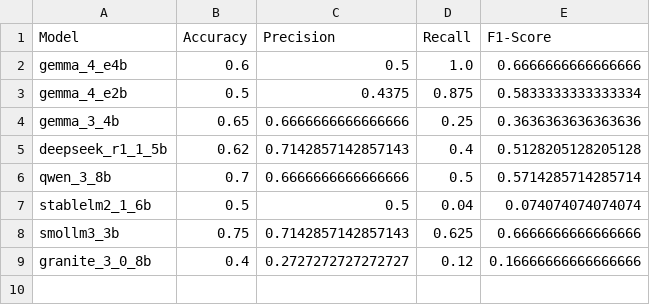
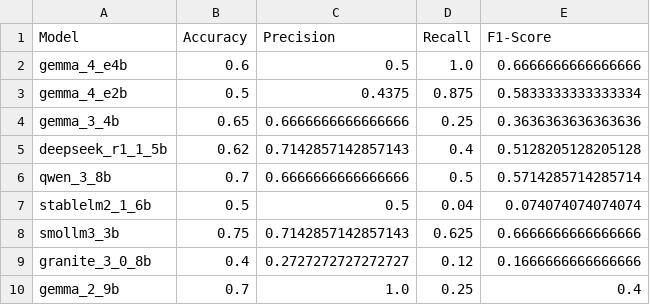
Before and after one commit to kvdep/NLP_CLICKBAIT_PROMPTING_EXP_LOG, a CSV file: results/few_shot_limited_summary_metrics.csv, drawn as a sheet.

Commit message:
[MAIN] Add exp few_shot_limited for heavy model gemma_2_9b

```diff
--- a/results/few_shot_limited_summary_metrics.csv
+++ b/results/few_shot_limited_summary_metrics.csv
@@ -8,2 +8,3 @@ stablelm2_1_6b,0.5,0.5,0.04,0.074074074074074
 smollm3_3b,0.75,0.7142857142857143,0.625,0.6666666666666666
-granite_3_0_8b,0.4,0.2727272727272727,0.12,0.16666666666666666
+granite_3_0_8b,0.4,0.2727272727272727,0.12,0.1666666666666666
+gemma_2_9b,0.7,1.0,0.25,0.4
```
Also changed, not shown: 2 other files.
